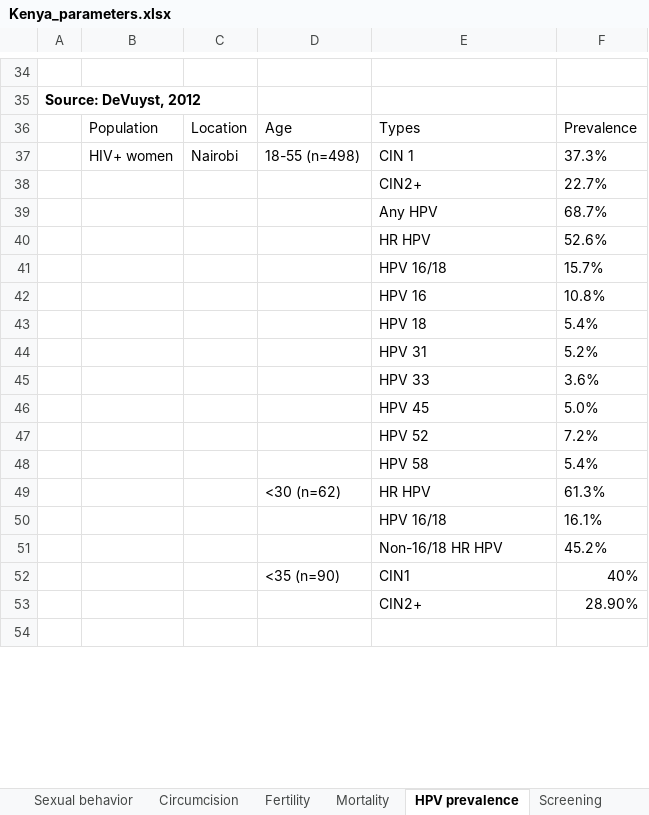
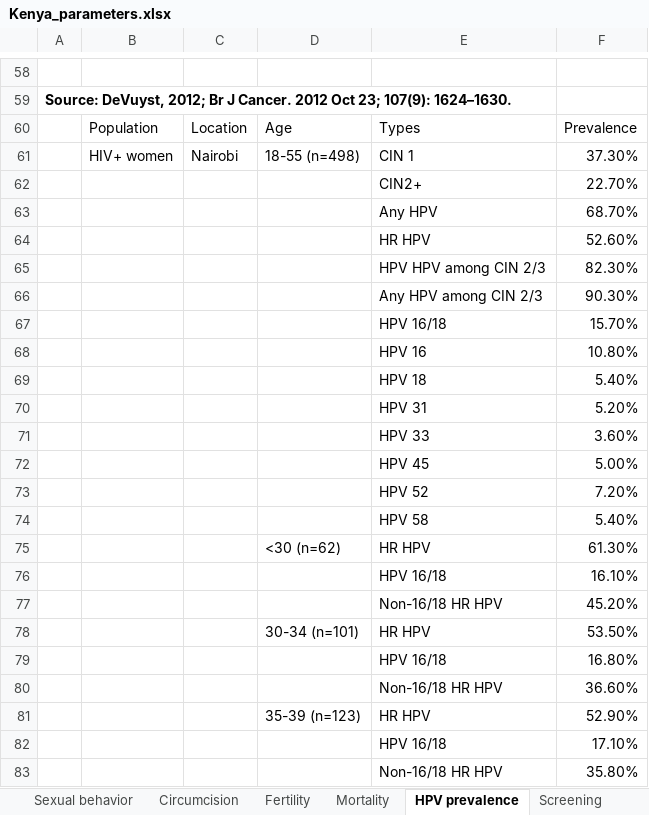
Before and after one commit to ICRC-Models/HHCoM, an Excel workbook: Config/Kenya_parameters.xlsx, sheet HPV prevalence, drawn as a sheet; only a part is shown, gaps mark what is left out; the shorter side is filled out with more unchanged rows; values as stored, in another font and other column widths than the file's, no borders; removed rows and columns are numbered as before the commit, all else as after; the diff covers the shown part only; the diff names each change by its address in the sheet, - before the commit and + after, or states it on an @@ line.

Commit message:
added HPV prevalence by age and HIV status

```diff
--- a/Config/Kenya_parameters.xlsx (sheet HPV prevalence)
+++ b/Config/Kenya_parameters.xlsx (sheet HPV prevalence)
-A59: Source: DeVuyst, 2012
+A59: Source: DeVuyst, 2012; Br J Cancer. 2012 Oct 23; 107(9): 1624–1630.
-F61: 37.3%
+F61: 37.30%
-F62: 22.7%
+F62: 22.70%
-F63: 68.7%
+F63: 68.70%
-F64: 52.6%
+F64: 52.60%
-row 41:  |  |  |  | HPV 16/18 | 15.7%
-row 42:  |  |  |  | HPV 16 | 10.8%
-row 43:  |  |  |  | HPV 18 | 5.4%
-row 44:  |  |  |  | HPV 31 | 5.2%
-row 45:  |  |  |  | HPV 33 | 3.6%
-row 46:  |  |  |  | HPV 45 | 5.0%
-row 47:  |  |  |  | HPV 52 | 7.2%
-row 48:  |  |  |  | HPV 58 | 5.4%
+row 65:  |  |  |  | HPV HPV among CIN 2/3 | 82.30%
+row 66:  |  |  |  | Any HPV among CIN 2/3 | 90.30%
+row 67:  |  |  |  | HPV 16/18 | 15.70%
+row 68:  |  |  |  | HPV 16 | 10.80%
+row 69:  |  |  |  | HPV 18 | 5.40%
+row 70:  |  |  |  | HPV 31 | 5.20%
+row 71:  |  |  |  | HPV 33 | 3.60%
+row 72:  |  |  |  | HPV 45 | 5.00%
+row 73:  |  |  |  | HPV 52 | 7.20%
+row 74:  |  |  |  | HPV 58 | 5.40%
-F75: 61.3%
+F75: 61.30%
-F76: 16.1%
+F76: 16.10%
-F77: 45.2%
+F77: 45.20%
+row 78:  |  |  | 30-34 (n=101) | HR HPV | 53.50%
+row 79:  |  |  |  | HPV 16/18 | 16.80%
+row 80:  |  |  |  | Non-16/18 HR HPV | 36.60%
+row 81:  |  |  | 35-39 (n=123) | HR HPV | 52.90%
+row 82:  |  |  |  | HPV 16/18 | 17.10%
+row 83:  |  |  |  | Non-16/18 HR HPV | 35.80%
```
Also changed, not shown: 30 added rows and 1 edited cell elsewhere in this sheet, sheet HIV prevalence, sheet ART, sheet MTCT, charts or pictures.
